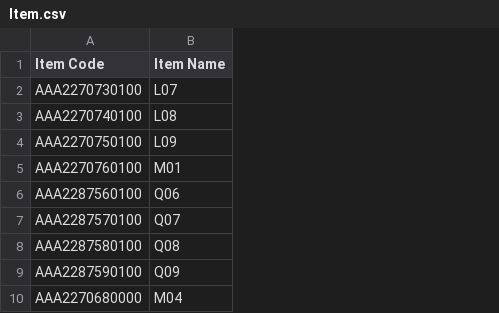
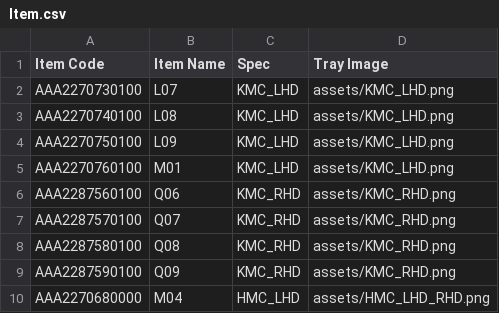
Before and after one commit to KMTechn/Label_Match, a CSV file: assets/Item.csv, drawn as a sheet; only a part is shown; the diff names each change by its address in the sheet, - before the commit and + after, or states it on an @@ line.

Commit message:
Label_Match.py 및 관련 파일 업데이트: 자동화 테스트 기능 추가, UI 개선 및 오류 처리 메시지 수정. Item.csv에 새로운 항목 추가 및 app_settings.json의 스케일 팩터 조정.

```diff
--- a/assets/Item.csv
+++ b/assets/Item.csv
+column C (Spec), rows 2-10: KMC_LHD | KMC_LHD | KMC_LHD | KMC_LHD | KMC_RHD | KMC_RHD | KMC_RHD | KMC_RHD | HMC_LHD
+column D (Tray Image), rows 2-10: assets/KMC_LHD.png | assets/KMC_LHD.png | assets/KMC_LHD.png | assets/KMC_LHD.png | assets/KMC_RHD.png | assets/KMC_RHD.png | assets/KMC_RHD.png | assets/KMC_RHD.png | assets/HMC_LHD_RHD.png
```
Also changed, not shown: 3 other files.
